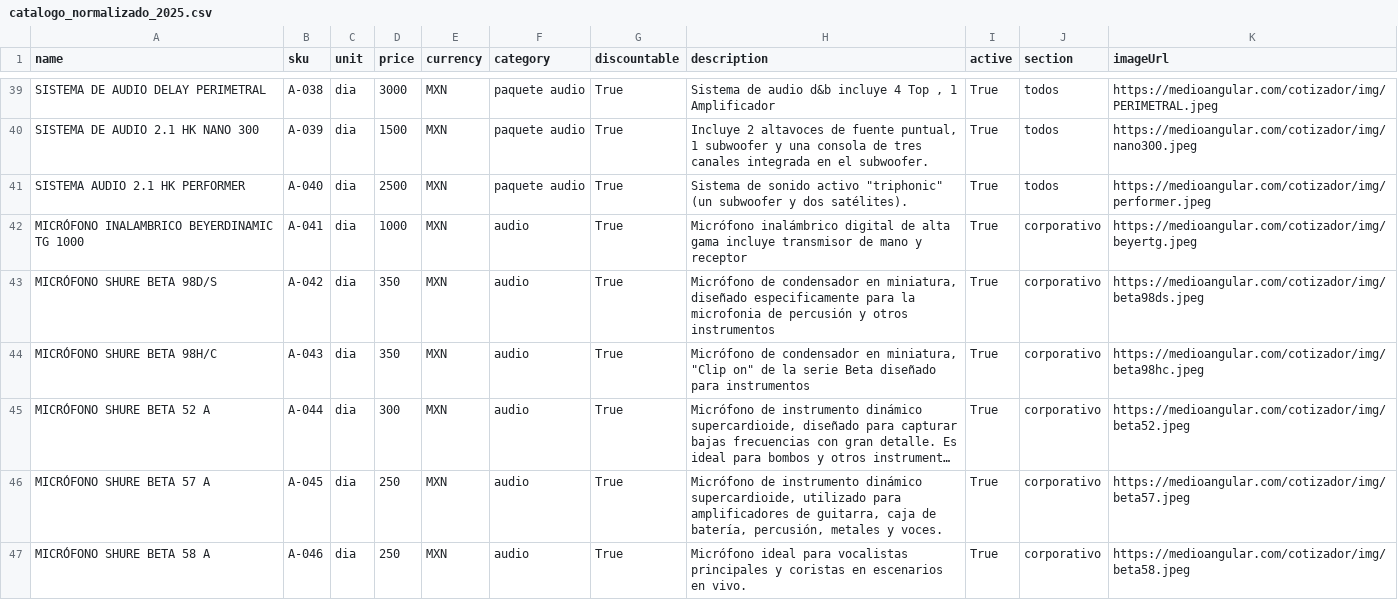
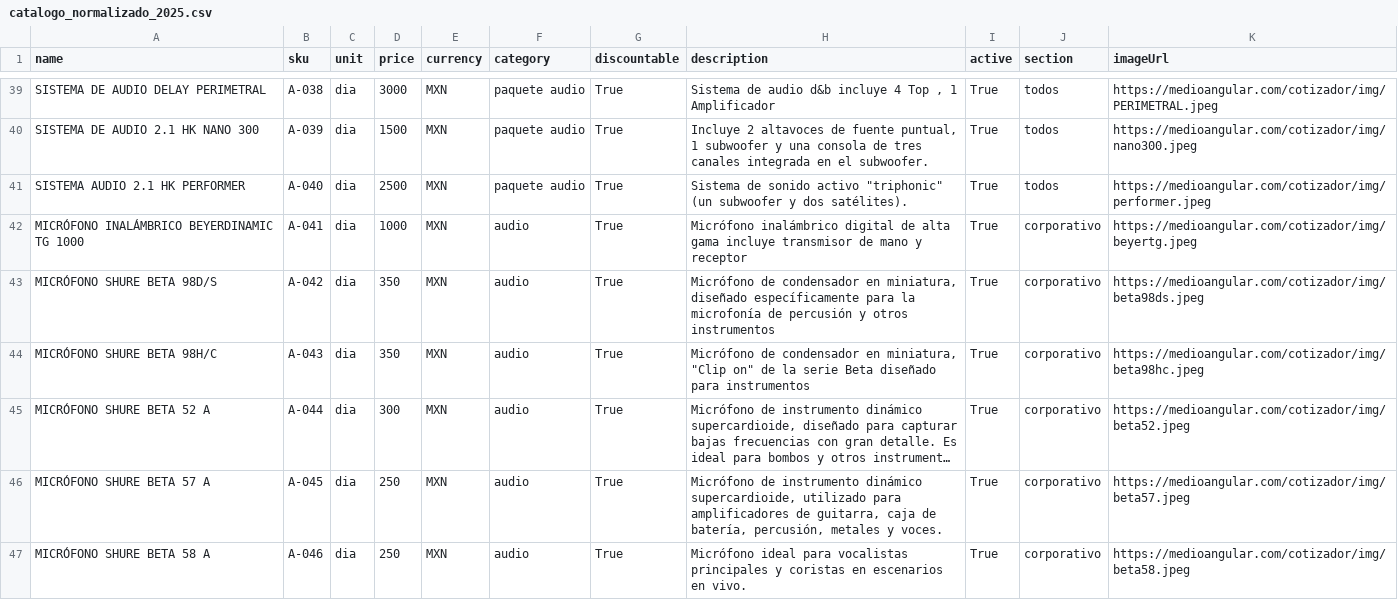
Before and after one commit to Paulgp3/cotizador-local-jp, a CSV file: data/catalogo_normalizado_2025.csv, drawn as a sheet; only a part is shown, gaps mark what is left out; long unchanged cells end in …; the diff covers the shown part only.

Commit message:
Update catalogo_normalizado_2025.csv

```diff
--- a/data/catalogo_normalizado_2025.csv
+++ b/data/catalogo_normalizado_2025.csv
@@ -41,4 +41,4 @@ SISTEMA DE AUDIO 2.1 HK NANO 300,A-039,dia,1500,MXN,paquete audio,True,"Incluye
 SISTEMA AUDIO 2.1 HK PERFORMER,A-040,dia,2500,MXN,paquete audio,True,"Sistema de sonido activo ""triphonic"" (un subwoofer y dos satélites).",True,todos,https://medioangular.com/cotizador/img/performer.jpeg
-MICRÓFONO INALAMBRICO BEYERDINAMIC TG 1000,A-041,dia,1000,MXN,audio,True,"Micrófono inalámbrico digital de alta gama  incluye transmisor de mano  y receptor",True,corporativo,https://medioangular.com/cotizador/img/beyertg.jpeg
-MICRÓFONO SHURE BETA 98D/S,A-042,dia,350,MXN,audio,True,"Micrófono de condensador en miniatura, diseñado especificamente para la microfonia de percusión y otros instrumentos",True,corporativo,https://medioangular.com/cotizador/img/beta98ds.jpeg
+MICRÓFONO INALÁMBRICO BEYERDINAMIC TG 1000,A-041,dia,1000,MXN,audio,True,"Micrófono inalámbrico digital de alta gama  incluye transmisor de mano  y receptor",True,corporativo,https://medioangular.com/cotizador/img/beyertg.jpeg
+MICRÓFONO SHURE BETA 98D/S,A-042,dia,350,MXN,audio,True,"Micrófono de condensador en miniatura, diseñado específicamente para la microfonía de percusión y otros instrumentos",True,corporativo,https://medioangular.com/cotizador/img/beta98ds.jpeg
 MICRÓFONO SHURE BETA 98H/C,A-043,dia,350,MXN,audio,True,"Micrófono de condensador en miniatura,  ""Clip on"" de la serie Beta diseñado para instrumentos",True,corporativo,https://medioangular.com/cotizador/img/beta98hc.jpeg
```
Also changed, not shown: 4 edited cells elsewhere in this file.
